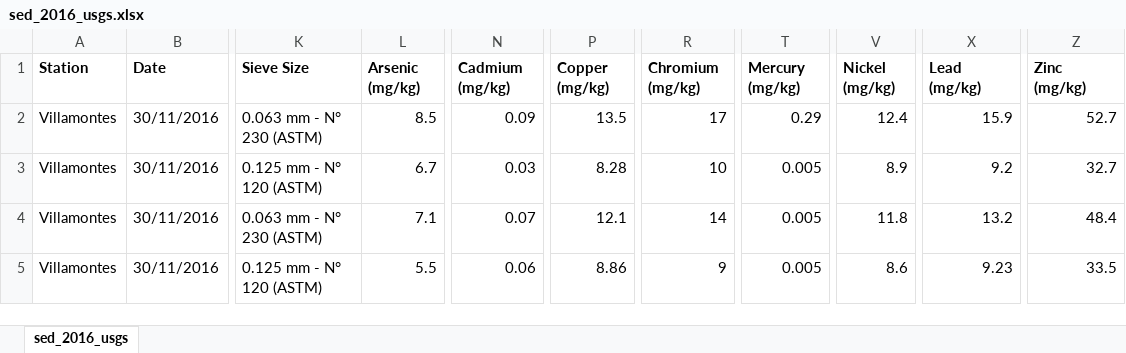
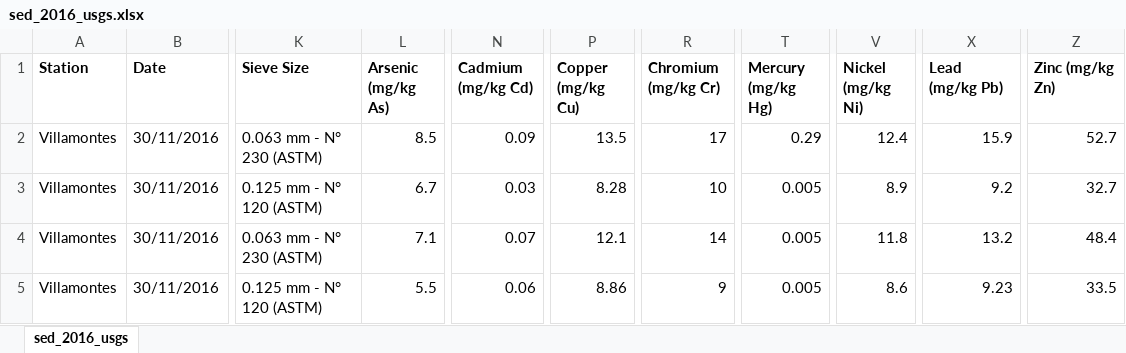
Before and after one commit to snakekn/pilcomayo_water_sediment_quality_app, an Excel workbook: data/sed/usgs/sed_2016_usgs.xlsx, sheet sed_2016_usgs, drawn as a sheet; only a part is shown, gaps mark what is left out; values as stored, in another font and other column widths than the file's, no borders; charts and pictures and conditional formats not drawn; the diff names each change by its address in the sheet, - before the commit and + after, or states it on an @@ line.

```diff
--- a/data/sed/usgs/sed_2016_usgs.xlsx (sheet sed_2016_usgs)
+++ b/data/sed/usgs/sed_2016_usgs.xlsx (sheet sed_2016_usgs)
-L1: Arsenic (mg/kg)
+L1: Arsenic (mg/kg As)
-N1: Cadmium (mg/kg)
+N1: Cadmium (mg/kg Cd)
-P1: Copper (mg/kg)
+P1: Copper (mg/kg Cu)
-R1: Chromium (mg/kg)
+R1: Chromium (mg/kg Cr)
-T1: Mercury (mg/kg)
+T1: Mercury (mg/kg Hg)
-V1: Nickel (mg/kg)
+V1: Nickel (mg/kg Ni)
-X1: Lead (mg/kg)
+X1: Lead (mg/kg Pb)
-Z1: Zinc (mg/kg)
+Z1: Zinc (mg/kg Zn)
```
Also changed, not shown: data/sed/clean/sed_2024_clean.xlsx, 9 other files.
